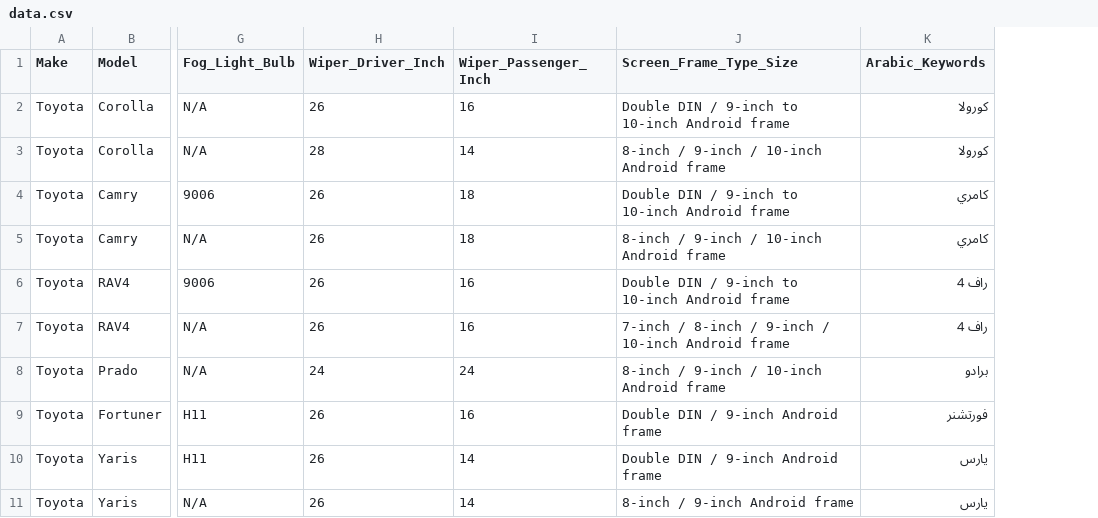
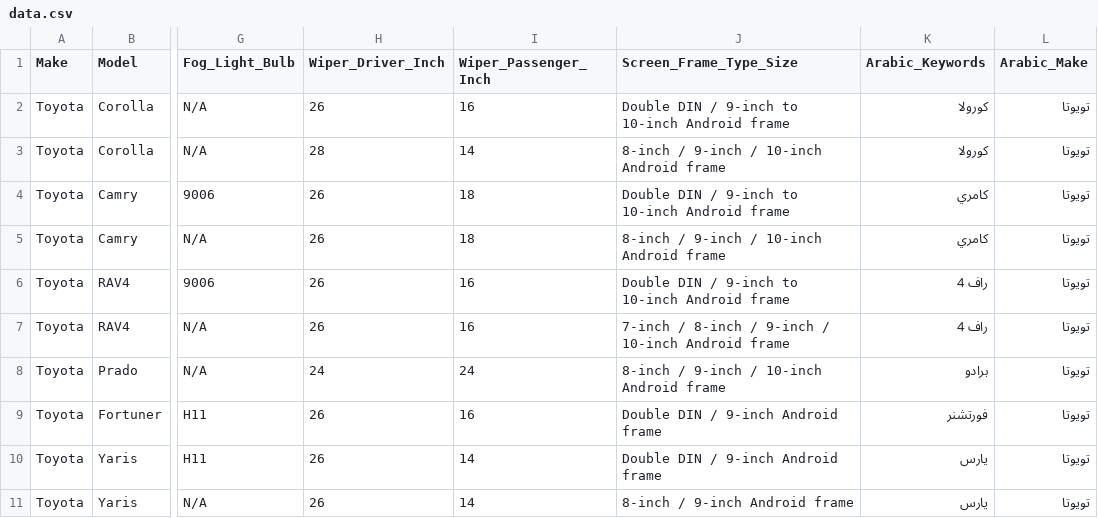
Before and after one commit to smartdragonjo/Smart_Dragon_Inventory, a CSV file: data.csv, drawn as a sheet; only a part is shown, gaps mark what is left out; the diff names each change by its address in the sheet, - before the commit and + after, or states it on an @@ line.

Commit message:
update CSV to support Arabic

```diff
--- a/data.csv
+++ b/data.csv
+column L (Arabic_Make), rows 2-11: all تويوتا
```
Also changed, not shown: 1 other file.
